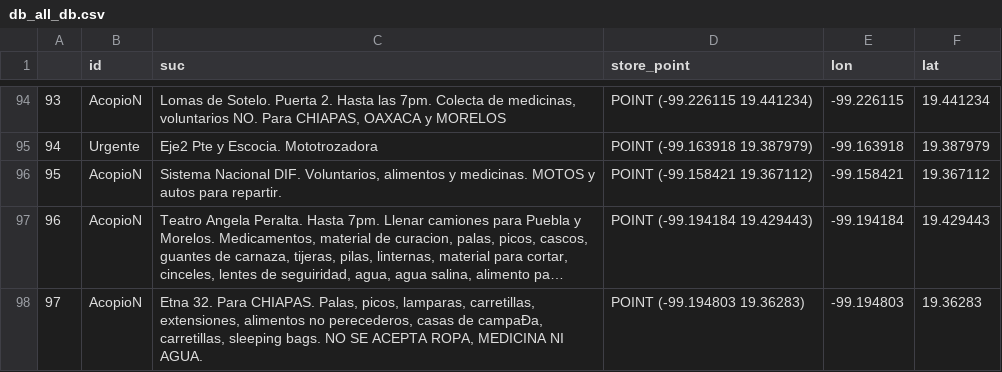
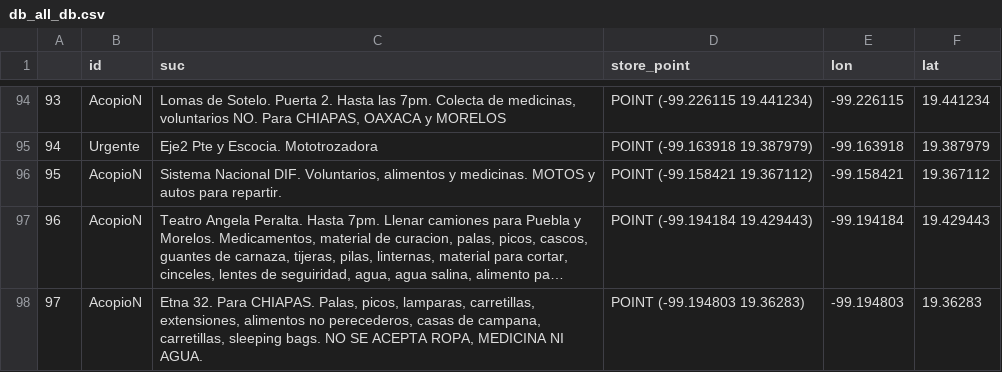
Before and after one commit to PonderaLab/19septiembre, a CSV file: mapa/templates/mapa/db_all_db.csv, drawn as a sheet; only a part is shown, gaps mark what is left out; long unchanged cells end in …; the diff names each change by its address in the sheet, - before the commit and + after, or states it on an @@ line.

```diff
--- a/mapa/templates/mapa/db_all_db.csv
+++ b/mapa/templates/mapa/db_all_db.csv
-C98 (suc): …casas de campaÐa, carretillas, sleeping…
+C98 (suc): …casas de campana, carretillas, sleeping…
```
Also changed, not shown: 1 other file.
